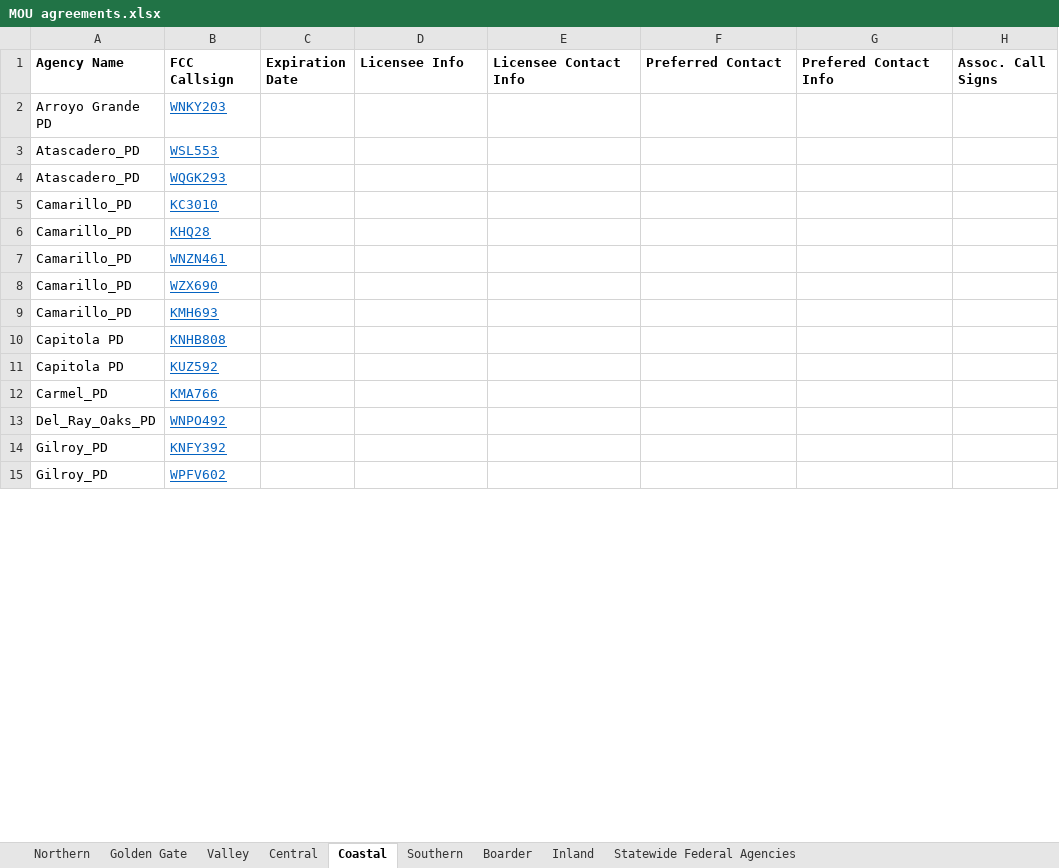
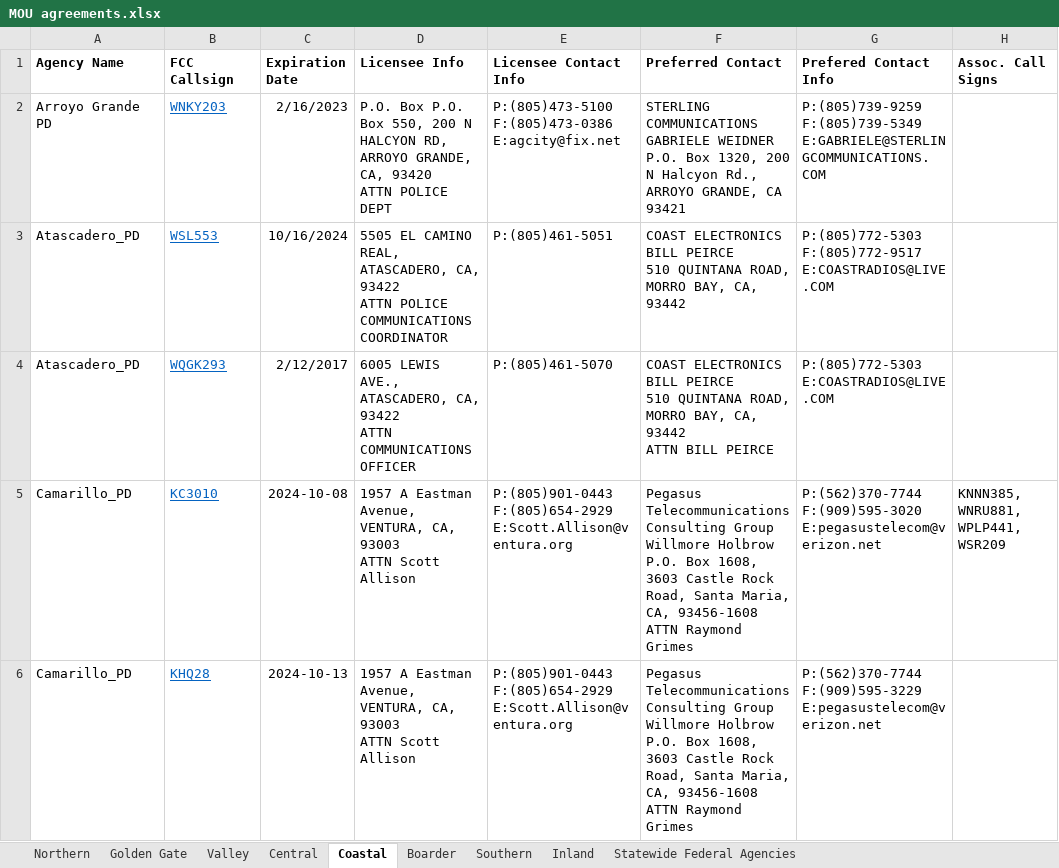
Before and after one commit to Apolas02/MOU-Scraper, an Excel workbook: Scraper/MOU agreements.xlsx, sheet Coastal, drawn as a sheet; only a part is shown; values as stored, in another font and other column widths than the file's, no borders; conditional formats not drawn; ↵ is a line break in a cell; the diff covers the shown part only; the diff names each change by its address in the sheet, - before the commit and + after, or states it on an @@ line.

```diff
--- a/Scraper/MOU agreements.xlsx (sheet Coastal)
+++ b/Scraper/MOU agreements.xlsx (sheet Coastal)
@@ sheet tab order changed: Northern | Golden Gate | Valley | Central | Coastal | Boarder | Southern | Inland | Statewide Federal Agencies @@
-C2 (Expiration Date): (empty)
+C2 (Expiration Date): 2/16/2023
-D2 (Licensee Info): (empty)
+D2 (Licensee Info): P.O. Box P.O. Box 550, 200 N HALCYON RD, ARROYO GRANDE, CA, 93420 ↵ ATTN POLICE DEPT
-E2 (Licensee Contact Info): (empty)
+E2 (Licensee Contact Info): P:(805)473-5100 ↵ F:(805)473-0386 ↵ E:agcity@fix.net
-F2 (Preferred Contact): (empty)
+F2 (Preferred Contact): STERLING COMMUNICATIONS ↵ GABRIELE WEIDNER ↵ P.O. Box 1320, 200 N Halcyon Rd., ARROYO GRANDE, CA ↵ 93421
-G2 (Prefered Contact Info): (empty)
+G2 (Prefered Contact Info): P:(805)739-9259 ↵ F:(805)739-5349 ↵ E:GABRIELE@STERLINGCOMMUNICATIONS.COM
-C3 (Expiration Date): (empty)
+C3 (Expiration Date): 10/16/2024
-D3 (Licensee Info): (empty)
+D3 (Licensee Info): 5505 EL CAMINO REAL, ATASCADERO, CA, 93422 ↵ ATTN POLICE COMMUNICATIONS COORDINATOR
-E3 (Licensee Contact Info): (empty)
+E3 (Licensee Contact Info): P:(805)461-5051
-F3 (Preferred Contact): (empty)
+F3 (Preferred Contact): COAST ELECTRONICS ↵ BILL PEIRCE ↵ 510 QUINTANA ROAD, MORRO BAY, CA, 93442
-G3 (Prefered Contact Info): (empty)
+G3 (Prefered Contact Info): P:(805)772-5303 ↵ F:(805)772-9517 ↵ E:COASTRADIOS@LIVE.COM
-C4 (Expiration Date): (empty)
+C4 (Expiration Date): 2/12/2017
-D4 (Licensee Info): (empty)
+D4 (Licensee Info): 6005 LEWIS AVE., ATASCADERO, CA, 93422 ↵ ATTN COMMUNICATIONS OFFICER
-E4 (Licensee Contact Info): (empty)
+E4 (Licensee Contact Info): P:(805)461-5070
-F4 (Preferred Contact): (empty)
+F4 (Preferred Contact): COAST ELECTRONICS ↵ BILL PEIRCE ↵ 510 QUINTANA ROAD, MORRO BAY, CA, 93442 ↵ ATTN BILL PEIRCE
-G4 (Prefered Contact Info): (empty)
+G4 (Prefered Contact Info): P:(805)772-5303 ↵ E:COASTRADIOS@LIVE.COM
-C5 (Expiration Date): (empty)
+C5 (Expiration Date): 2024-10-08
-D5:D6 (Licensee Info): (empty)
+D5:D6 (Licensee Info): 1957 A Eastman Avenue, VENTURA, CA, 93003 ↵ ATTN Scott Allison
-E5:E6 (Licensee Contact Info): (empty)
+E5:E6 (Licensee Contact Info): P:(805)901-0443 ↵ F:(805)654-2929 ↵ E:Scott.Allison@ventura.org
-F5:F6 (Preferred Contact): (empty)
+F5:F6 (Preferred Contact): Pegasus Telecommunications Consulting Group ↵ Willmore Holbrow ↵ P.O. Box 1608, 3603 Castle Rock Road, Santa Maria, CA, 93456-1608 ↵ ATTN Raymond Grimes
-G5 (Prefered Contact Info): (empty)
+G5 (Prefered Contact Info): P:(562)370-7744 ↵ F:(909)595-3020 ↵ E:pegasustelecom@verizon.net
-H5 (Assoc. Call Signs): (empty)
+H5 (Assoc. Call Signs): KNNN385, WNRU881, WPLP441, WSR209
-C6 (Expiration Date): (empty)
+C6 (Expiration Date): 2024-10-13
-G6 (Prefered Contact Info): (empty)
+G6 (Prefered Contact Info): P:(562)370-7744 ↵ F:(909)595-3229 ↵ E:pegasustelecom@verizon.net
-row 7: Camarillo_PD | WNZN461
-row 8: Camarillo_PD | WZX690
-row 9: Camarillo_PD | KMH693
-row 10: Capitola PD | KNHB808
-row 11: Capitola PD | KUZ592
-row 12: Carmel_PD | KMA766
-row 13: Del_Ray_Oaks_PD | WNPO492
-row 14: Gilroy_PD | KNFY392
-row 15: Gilroy_PD | WPFV602
```
Also changed, not shown: 52 removed rows elsewhere in this sheet, sheet Northern, sheet Valley, sheet Central, sheet Southern, sheet Golden Gate, sheet Inland, 2 more sheets, 5 other files.
